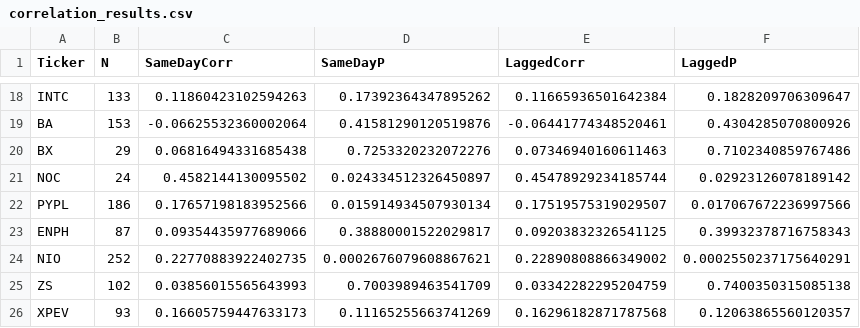
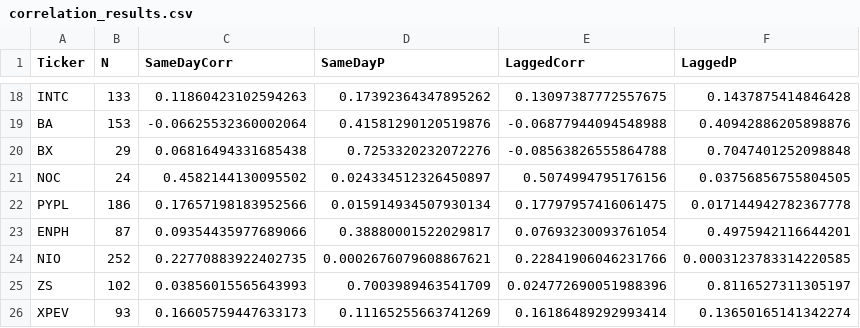
Before and after one commit to nathanxli/market-sentiment, a CSV file: volatility-correlation/correlation_results.csv, drawn as a sheet; only a part is shown, gaps mark what is left out; the diff covers the shown part only; the diff names each change by its address in the sheet, - before the commit and + after, or states it on an @@ line.

```diff
--- a/volatility-correlation/correlation_results.csv
+++ b/volatility-correlation/correlation_results.csv
-E18 (LaggedCorr): 0.11665936501642384
+E18 (LaggedCorr): 0.13097387772557675
-F18 (LaggedP): 0.1828209706309647
+F18 (LaggedP): 0.1437875414846428
-E19 (LaggedCorr): -0.06441774348520461
+E19 (LaggedCorr): -0.06877944094548988
-F19 (LaggedP): 0.4304285070800926
+F19 (LaggedP): 0.40942886205898876
-E20 (LaggedCorr): 0.07346940160611463
+E20 (LaggedCorr): -0.08563826555864788
-F20 (LaggedP): 0.7102340859767486
+F20 (LaggedP): 0.7047401252098848
-E21 (LaggedCorr): 0.45478929234185744
+E21 (LaggedCorr): 0.5074994795176156
-F21 (LaggedP): 0.02923126078189142
+F21 (LaggedP): 0.03756856755804505
-E22 (LaggedCorr): 0.17519575319029507
+E22 (LaggedCorr): 0.17797957416061475
-F22 (LaggedP): 0.017067672236997566
+F22 (LaggedP): 0.017144942782367778
-E23 (LaggedCorr): 0.09203832326541125
+E23 (LaggedCorr): 0.07693230093761054
-F23 (LaggedP): 0.39932378716758343
+F23 (LaggedP): 0.4975942116644201
-E24 (LaggedCorr): 0.22890808866349002
+E24 (LaggedCorr): 0.22841906046231766
-F24 (LaggedP): 0.0002550237175640291
+F24 (LaggedP): 0.0003123783314220585
-E25 (LaggedCorr): 0.03342282295204759
+E25 (LaggedCorr): 0.024772690051988396
-F25 (LaggedP): 0.7400350315085138
+F25 (LaggedP): 0.8116527311305197
-E26 (LaggedCorr): 0.16296182871787568
+E26 (LaggedCorr): 0.16186489292993414
-F26 (LaggedP): 0.12063865560120357
+F26 (LaggedP): 0.13650165141342274
```
Also changed, not shown: 32 edited cells elsewhere in this file, 1 other file.
